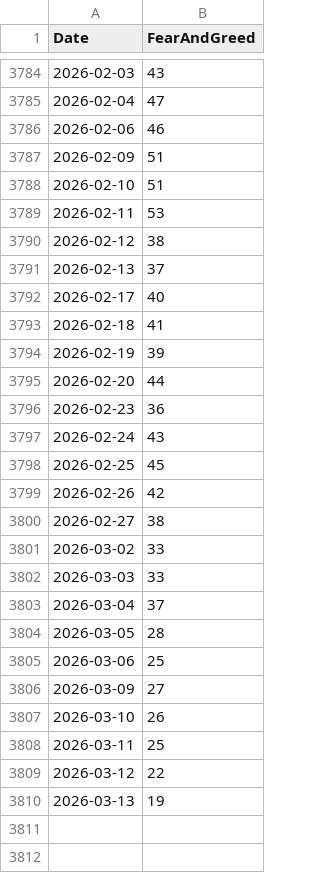
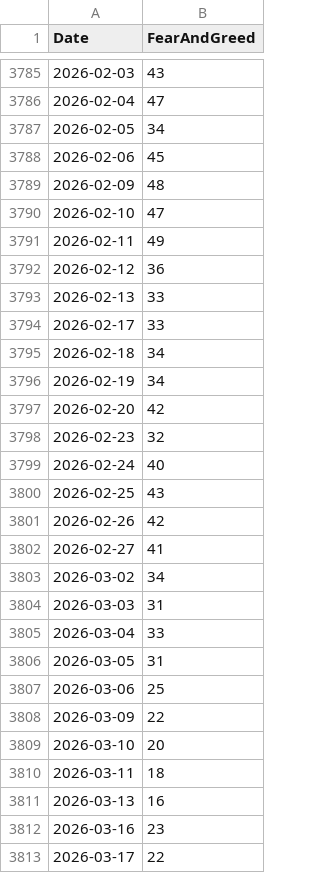
Before and after one commit to fdickma/FFDM, a CSV file: indices/fearandgreed_history.csv, drawn as a sheet; only a part is shown, gaps mark what is left out; the diff covers the shown part only.

```diff
--- a/indices/fearandgreed_history.csv
+++ b/indices/fearandgreed_history.csv
@@ -3785,26 +3786,28 @@ Date;FearAndGreed
 2026-02-04;47
-2026-02-06;46
-2026-02-09;51
-2026-02-10;51
-2026-02-11;53
-2026-02-12;38
-2026-02-13;37
-2026-02-17;40
-2026-02-18;41
-2026-02-19;39
-2026-02-20;44
-2026-02-23;36
-2026-02-24;43
-2026-02-25;45
+2026-02-05;34
+2026-02-06;45
+2026-02-09;48
+2026-02-10;47
+2026-02-11;49
+2026-02-12;36
+2026-02-13;33
+2026-02-17;33
+2026-02-18;34
+2026-02-19;34
+2026-02-20;42
+2026-02-23;32
+2026-02-24;40
+2026-02-25;43
 2026-02-26;42
-2026-02-27;38
-2026-03-02;33
-2026-03-03;33
-2026-03-04;37
-2026-03-05;28
+2026-02-27;41
+2026-03-02;34
+2026-03-03;31
+2026-03-04;33
+2026-03-05;31
 2026-03-06;25
-2026-03-09;27
-2026-03-10;26
-2026-03-11;25
-2026-03-12;22
-2026-03-13;19
+2026-03-09;22
+2026-03-10;20
+2026-03-11;18
+2026-03-13;16
+2026-03-16;23
+2026-03-17;22
```
Also changed, not shown: 47 added rows elsewhere in this file, indices/fearandgreed.csv, 8 other files.
